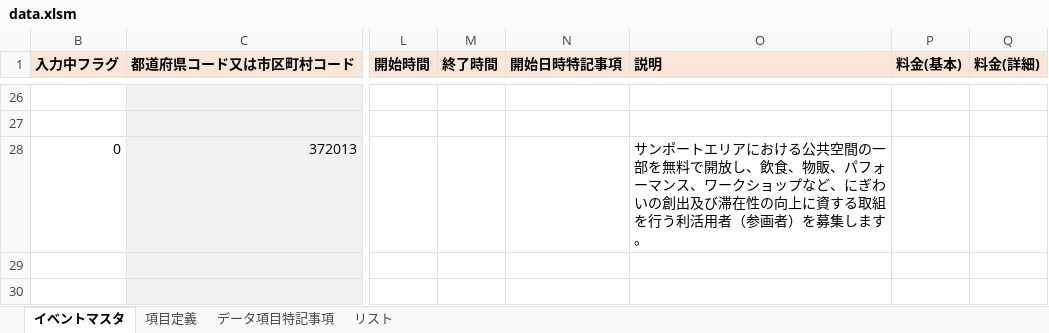
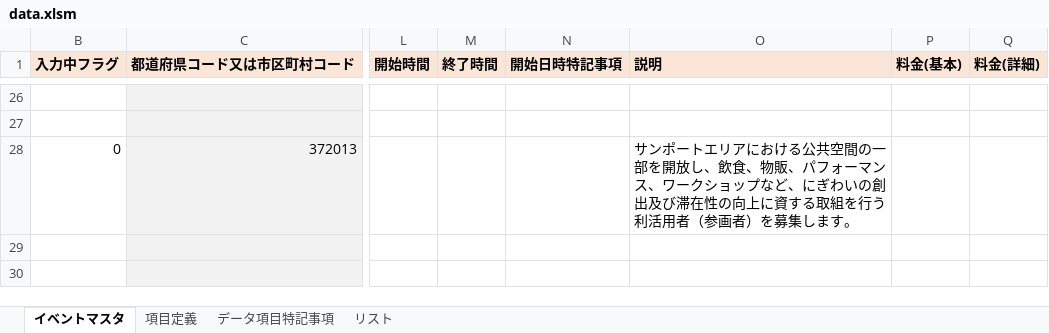
Before and after one commit to takamatsu-city/takamatsu-event-map, an Excel workbook: data.xlsm, sheet イベントマスタ, drawn as a sheet; only a part is shown, gaps mark what is left out; values as stored, in another font and other column widths than the file's, no borders; conditional formats not drawn; the diff names each change by its address in the sheet, - before the commit and + after, or states it on an @@ line.

Commit message:
イベントマスタデータを更新

```diff
--- a/data.xlsm (sheet イベントマスタ)
+++ b/data.xlsm (sheet イベントマスタ)
-O28 (説明): …の一部を無料で開放し、…
+O28 (説明): …の一部を開放し、…
```
